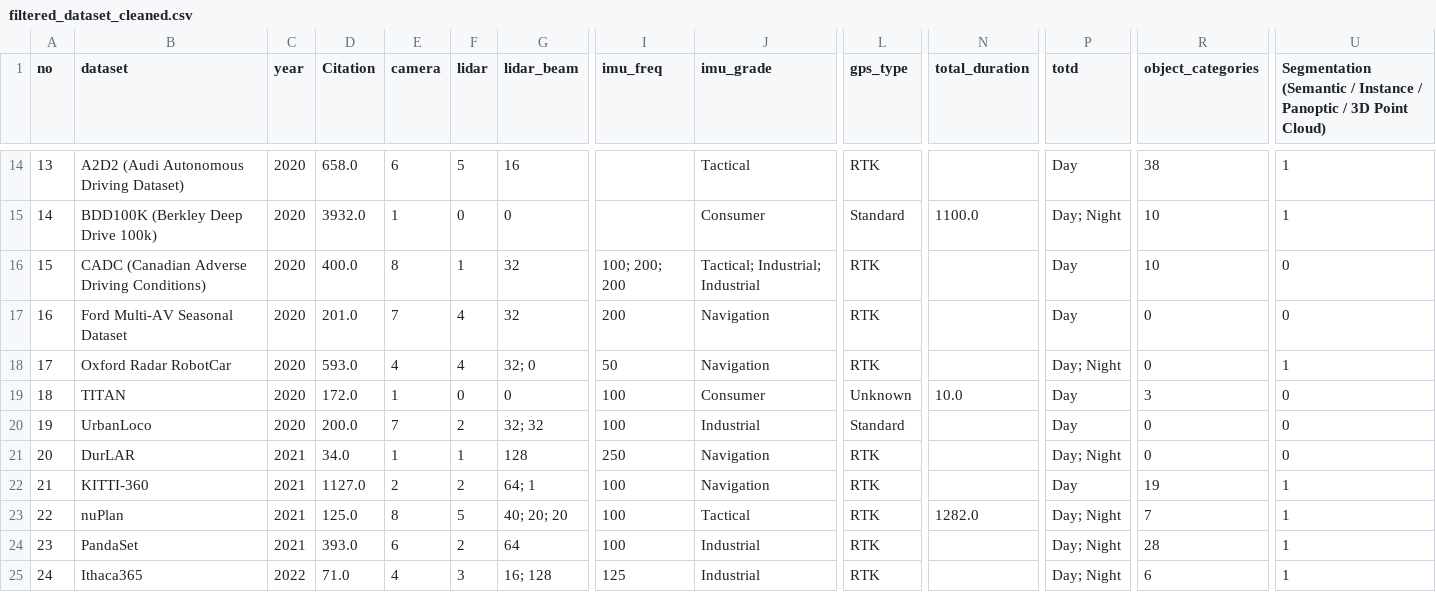
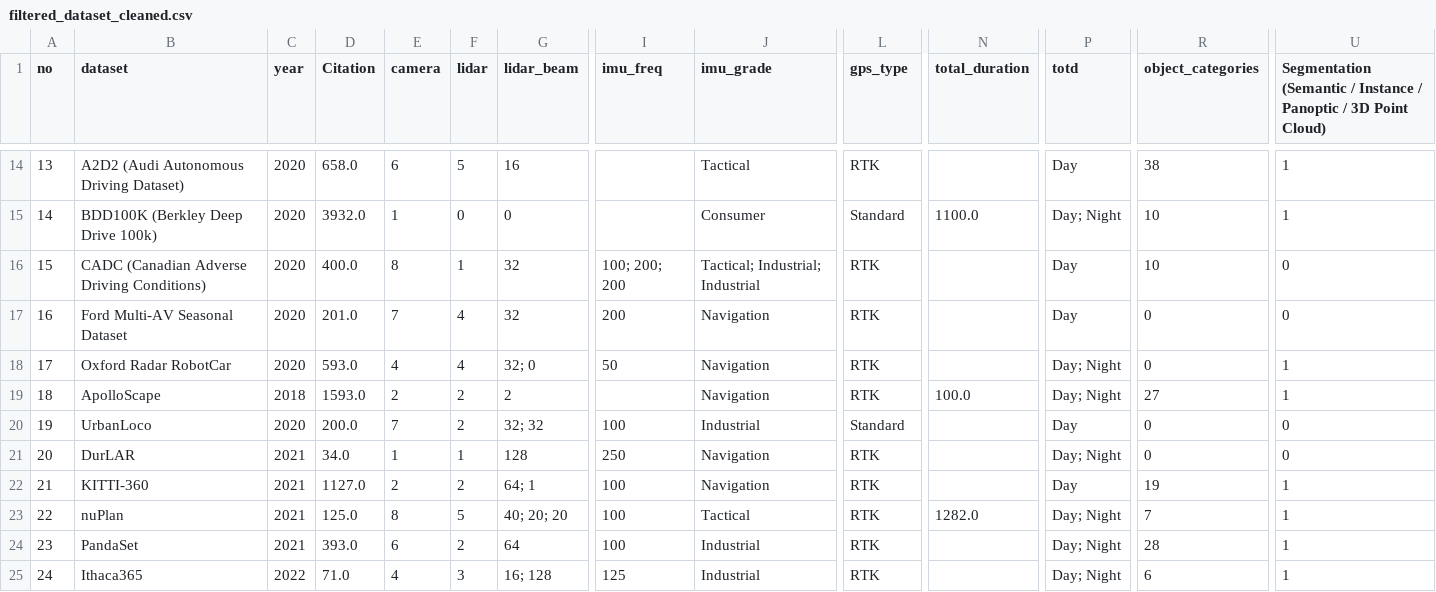
Before and after one commit to edward-at/bachelor-arbeit, a CSV file: dataset_analysis/filtered_dataset_analysis/filtered_dataset_cleaned.csv, drawn as a sheet; only a part is shown, gaps mark what is left out; the diff covers the shown part only; the diff names each change by its address in the sheet, - before the commit and + after, or states it on an @@ line.

```diff
--- a/dataset_analysis/filtered_dataset_analysis/filtered_dataset_cleaned.csv
+++ b/dataset_analysis/filtered_dataset_analysis/filtered_dataset_cleaned.csv
-B19 (dataset): TITAN
+B19 (dataset): ApolloScape
-C19 (year): 2020
+C19 (year): 2018
-D19 (Citation): 172.0
+D19 (Citation): 1593.0
-E19 (camera): 1
+E19 (camera): 2
-F19 (lidar): 0
+F19 (lidar): 2
-G19 (lidar_beam): 0
+G19 (lidar_beam): 2
-I19 (imu_freq): 100
+I19 (imu_freq): (empty)
-J19 (imu_grade): Consumer
+J19 (imu_grade): Navigation
-L19 (gps_type): Unknown
+L19 (gps_type): RTK
-N19 (total_duration): 10.0
+N19 (total_duration): 100.0
-P19 (totd): Day
+P19 (totd): Day; Night
-R19 (object_categories): 3
+R19 (object_categories): 27
-U19: 0
+U19: 1
```
Also changed, not shown: 6 edited cells elsewhere in this file, dataset_analysis/filtered_dataset_analysis/filtered_dataset.csv, dataset_analysis/total_dataset_analysis/dataset_cleaned.csv, 42 other files.
